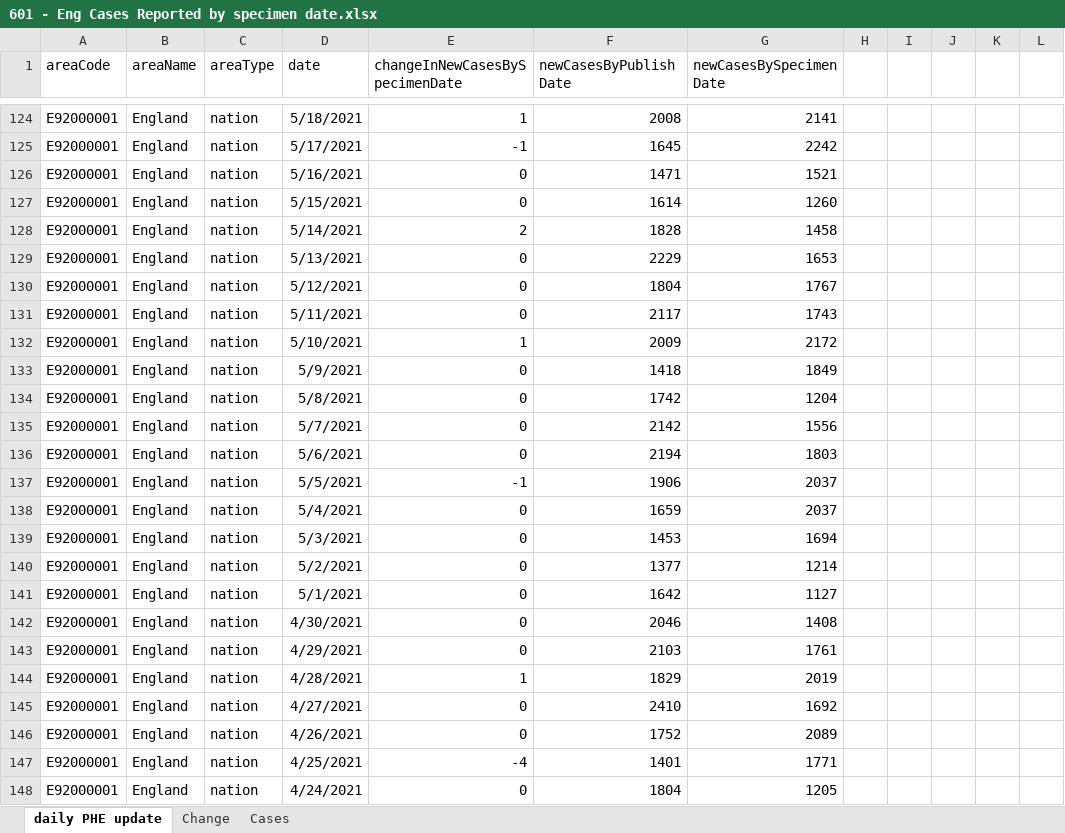
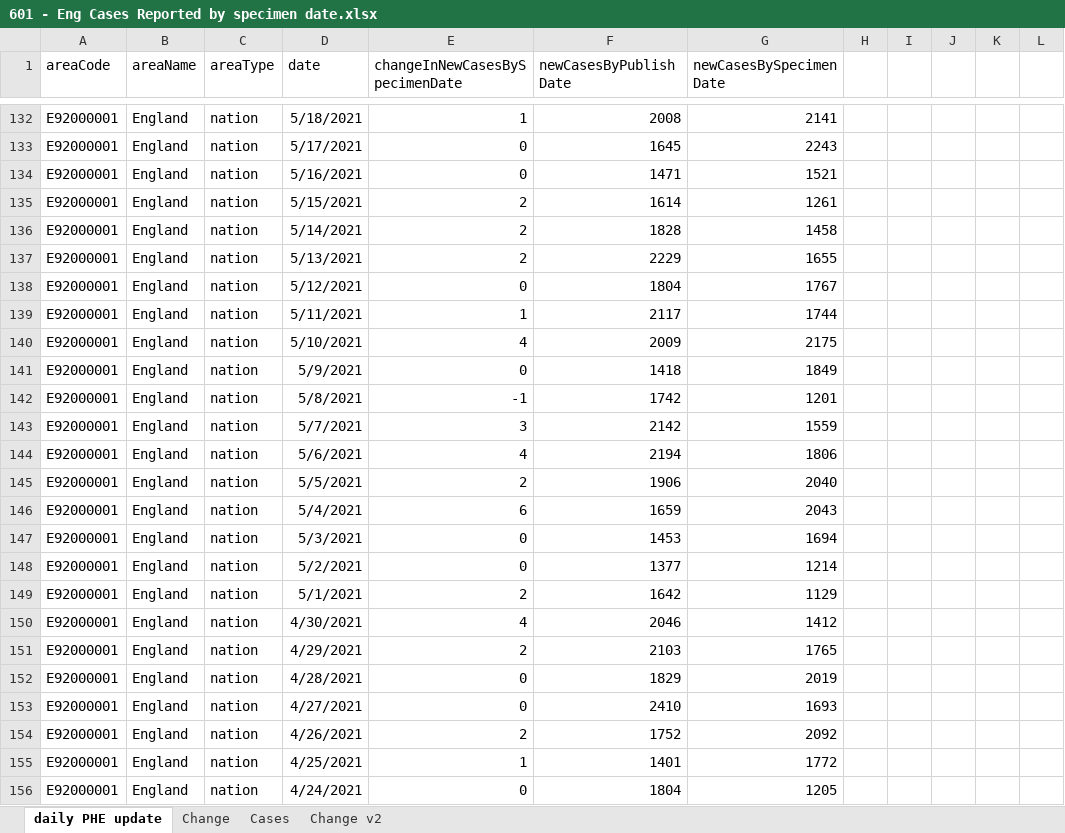
Before and after one commit to chrisdrakeuk/Cases_Reported_by_specimen_date, an Excel workbook: 601 - Eng Cases Reported by specimen date.xlsx, sheet daily PHE update, drawn as a sheet; only a part is shown, gaps mark what is left out; values as stored, in another font and other column widths than the file's, no borders; table styles not drawn; addresses are those after the commit; the diff covers the shown part only; the diff names each change by its address in the sheet, - before the commit and + after, or states it on an @@ line.

Commit message:
Update 601 - Eng Cases Reported by specimen date.xlsx

```diff
--- a/601 - Eng Cases Reported by specimen date.xlsx (sheet daily PHE update)
+++ b/601 - Eng Cases Reported by specimen date.xlsx (sheet daily PHE update)
+sheet tab: Change v2
-E133 (changeInNewCasesBySpecimenDate): -1
+E133 (changeInNewCasesBySpecimenDate): 0
-G133 (newCasesBySpecimenDate): 2242
+G133 (newCasesBySpecimenDate): 2243
-E135 (changeInNewCasesBySpecimenDate): 0
+E135 (changeInNewCasesBySpecimenDate): 2
-G135 (newCasesBySpecimenDate): 1260
+G135 (newCasesBySpecimenDate): 1261
-E137 (changeInNewCasesBySpecimenDate): 0
+E137 (changeInNewCasesBySpecimenDate): 2
-G137 (newCasesBySpecimenDate): 1653
+G137 (newCasesBySpecimenDate): 1655
-E139 (changeInNewCasesBySpecimenDate): 0
+E139 (changeInNewCasesBySpecimenDate): 1
-G139 (newCasesBySpecimenDate): 1743
+G139 (newCasesBySpecimenDate): 1744
-E140 (changeInNewCasesBySpecimenDate): 1
+E140 (changeInNewCasesBySpecimenDate): 4
-G140 (newCasesBySpecimenDate): 2172
+G140 (newCasesBySpecimenDate): 2175
-E142 (changeInNewCasesBySpecimenDate): 0
+E142 (changeInNewCasesBySpecimenDate): -1
-G142 (newCasesBySpecimenDate): 1204
+G142 (newCasesBySpecimenDate): 1201
-E143 (changeInNewCasesBySpecimenDate): 0
+E143 (changeInNewCasesBySpecimenDate): 3
-G143 (newCasesBySpecimenDate): 1556
+G143 (newCasesBySpecimenDate): 1559
-E144 (changeInNewCasesBySpecimenDate): 0
+E144 (changeInNewCasesBySpecimenDate): 4
-G144 (newCasesBySpecimenDate): 1803
+G144 (newCasesBySpecimenDate): 1806
-E145 (changeInNewCasesBySpecimenDate): -1
+E145 (changeInNewCasesBySpecimenDate): 2
-G145 (newCasesBySpecimenDate): 2037
+G145 (newCasesBySpecimenDate): 2040
-E146 (changeInNewCasesBySpecimenDate): 0
+E146 (changeInNewCasesBySpecimenDate): 6
-G146 (newCasesBySpecimenDate): 2037
+G146 (newCasesBySpecimenDate): 2043
-E149 (changeInNewCasesBySpecimenDate): 0
+E149 (changeInNewCasesBySpecimenDate): 2
-G149 (newCasesBySpecimenDate): 1127
+G149 (newCasesBySpecimenDate): 1129
-E150 (changeInNewCasesBySpecimenDate): 0
+E150 (changeInNewCasesBySpecimenDate): 4
-G150 (newCasesBySpecimenDate): 1408
+G150 (newCasesBySpecimenDate): 1412
-E151 (changeInNewCasesBySpecimenDate): 0
+E151 (changeInNewCasesBySpecimenDate): 2
-G151 (newCasesBySpecimenDate): 1761
+G151 (newCasesBySpecimenDate): 1765
-E152 (changeInNewCasesBySpecimenDate): 1
+E152 (changeInNewCasesBySpecimenDate): 0
-G153 (newCasesBySpecimenDate): 1692
+G153 (newCasesBySpecimenDate): 1693
-E154 (changeInNewCasesBySpecimenDate): 0
+E154 (changeInNewCasesBySpecimenDate): 2
-G154 (newCasesBySpecimenDate): 2089
+G154 (newCasesBySpecimenDate): 2092
-E155 (changeInNewCasesBySpecimenDate): -4
+E155 (changeInNewCasesBySpecimenDate): 1
-G155 (newCasesBySpecimenDate): 1771
+G155 (newCasesBySpecimenDate): 1772
```
Also changed, not shown: other rows of this sheet, sheet Cases, sheet Change, charts or pictures.
